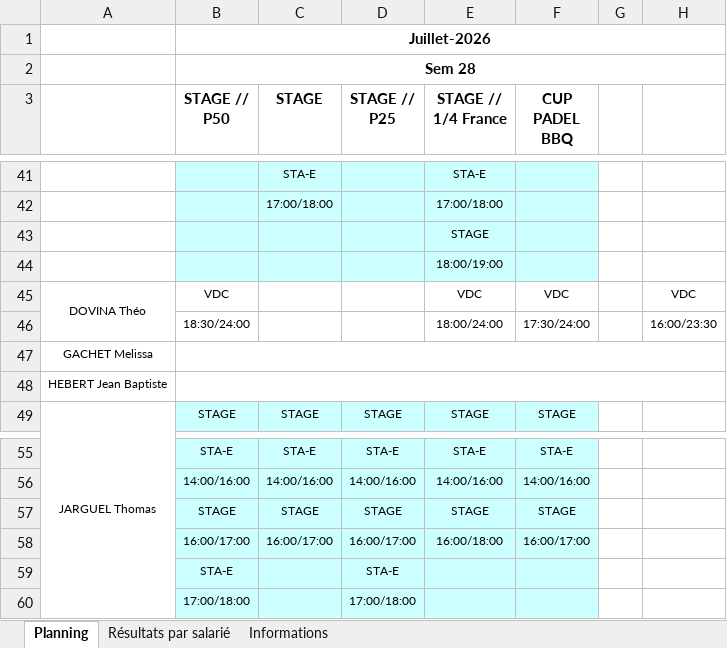
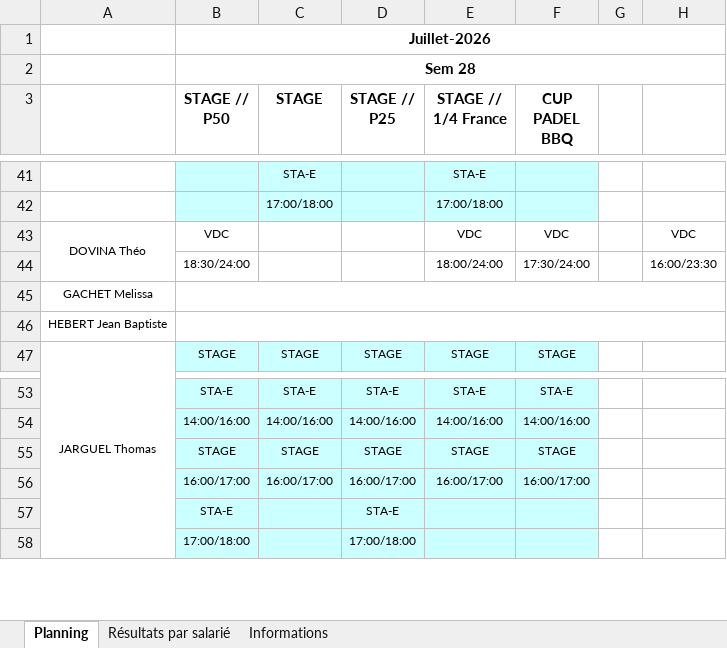
Before and after one commit to OhLaPey/planning-urbansoccer, an Excel workbook: Plannings 2026 S28.xlsx, sheet Planning, drawn as a sheet; only a part is shown, gaps mark what is left out; values as stored, in another font and other column widths than the file's, no borders; charts and pictures not drawn; removed rows and columns are numbered as before the commit, all else as after; the diff names each change by its address in the sheet, - before the commit and + after, or states it on an @@ line.

Commit message:
Sync planning SharePoint : S28

```diff
--- a/Plannings 2026 S28.xlsx (sheet Planning)
+++ b/Plannings 2026 S28.xlsx (sheet Planning)
-row 43:  |  |  |  | STAGE
-row 44:  |  |  |  | 18:00/19:00
-E56 (STAGE // 1/4 France): 16:00/18:00
+E56 (STAGE // 1/4 France): 16:00/17:00
```
Also changed, not shown: charts or pictures.
